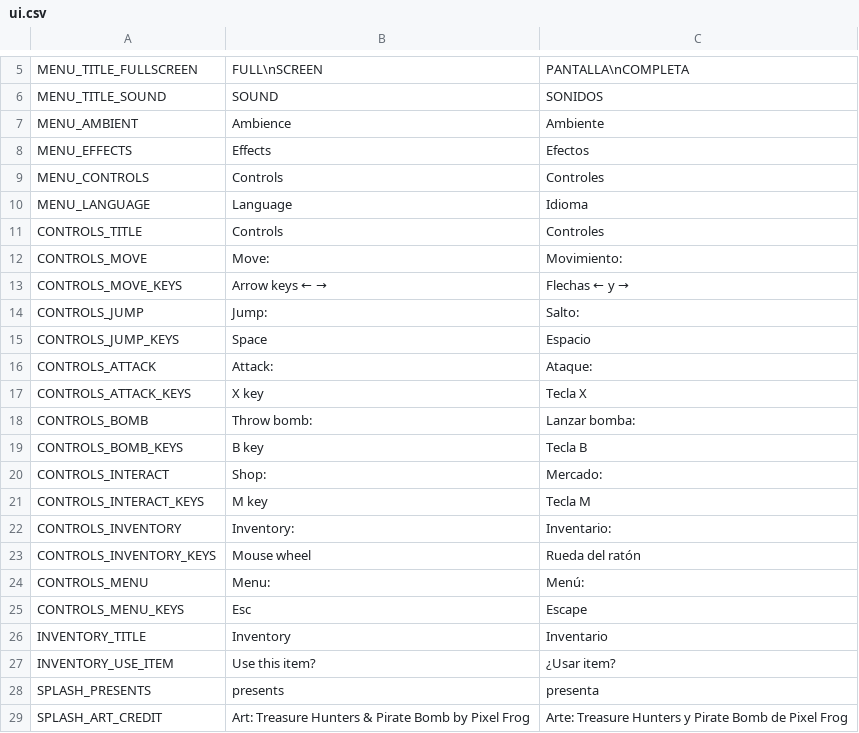
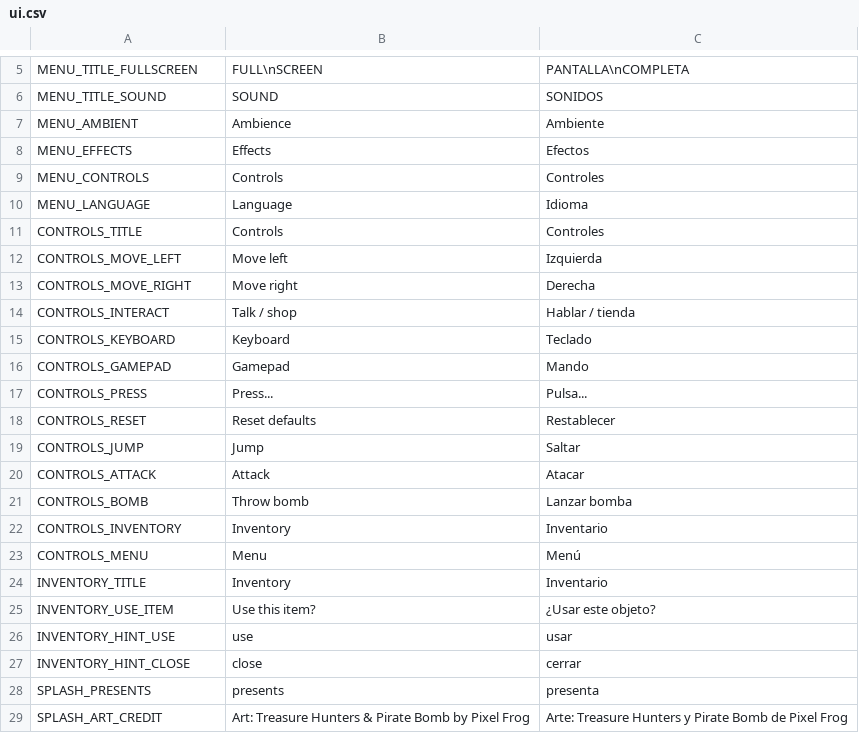
Before and after one commit to Trysac/Endless_New_Game, a CSV file: localization/ui.csv, drawn as a sheet; only a part is shown, gaps mark what is left out.

Commit message:
feat(controls): let players remap keys and gamepad buttons
The controls screen lists every action with its current keyboard and gamepad binding; pressing one waits for the new control. The menu opens with the pause action and keeps focus for gamepad navigation.

```diff
--- a/localization/ui.csv
+++ b/localization/ui.csv
@@ -11,18 +11,18 @@ MENU_LANGUAGE,Language,Idioma
 CONTROLS_TITLE,Controls,Controles
-CONTROLS_MOVE,Move:,Movimiento:
-CONTROLS_MOVE_KEYS,Arrow keys ← →,Flechas ← y →
-CONTROLS_JUMP,Jump:,Salto:
-CONTROLS_JUMP_KEYS,Space,Espacio
-CONTROLS_ATTACK,Attack:,Ataque:
-CONTROLS_ATTACK_KEYS,X key,Tecla X
-CONTROLS_BOMB,Throw bomb:,Lanzar bomba:
-CONTROLS_BOMB_KEYS,B key,Tecla B
-CONTROLS_INTERACT,Shop:,Mercado:
-CONTROLS_INTERACT_KEYS,M key,Tecla M
-CONTROLS_INVENTORY,Inventory:,Inventario:
-CONTROLS_INVENTORY_KEYS,Mouse wheel,Rueda del ratón
-CONTROLS_MENU,Menu:,Menú:
-CONTROLS_MENU_KEYS,Esc,Escape
+CONTROLS_MOVE_LEFT,Move left,Izquierda
+CONTROLS_MOVE_RIGHT,Move right,Derecha
+CONTROLS_INTERACT,Talk / shop,Hablar / tienda
+CONTROLS_KEYBOARD,Keyboard,Teclado
+CONTROLS_GAMEPAD,Gamepad,Mando
+CONTROLS_PRESS,Press...,Pulsa...
+CONTROLS_RESET,Reset defaults,Restablecer
+CONTROLS_JUMP,Jump,Saltar
+CONTROLS_ATTACK,Attack,Atacar
+CONTROLS_BOMB,Throw bomb,Lanzar bomba
+CONTROLS_INVENTORY,Inventory,Inventario
+CONTROLS_MENU,Menu,Menú
 INVENTORY_TITLE,Inventory,Inventario
-INVENTORY_USE_ITEM,Use this item?,¿Usar item?
+INVENTORY_USE_ITEM,Use this item?,¿Usar este objeto?
+INVENTORY_HINT_USE,use,usar
+INVENTORY_HINT_CLOSE,close,cerrar
 SPLASH_PRESENTS,presents,presenta
```
Also changed, not shown: 6 other files.
